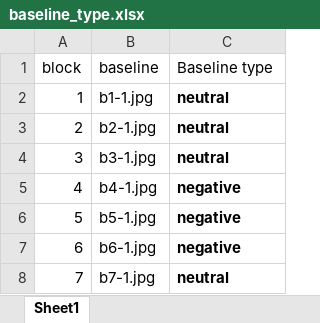
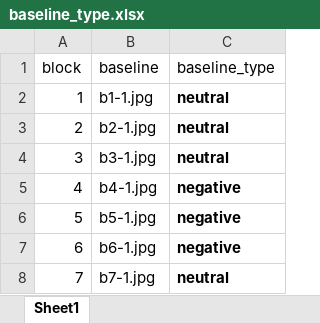
Before and after one commit to yajuandata/yajuan_phd, an Excel workbook: info/baseline_type.xlsx, sheet Sheet1, drawn as a sheet; only a part is shown; values as stored, in another font and other column widths than the file's, no borders; the diff names each change by its address in the sheet, - before the commit and + after, or states it on an @@ line.

```diff
--- a/info/baseline_type.xlsx (sheet Sheet1)
+++ b/info/baseline_type.xlsx (sheet Sheet1)
-C1: Baseline type
+C1: baseline_type
```
Also changed, not shown: 4 other files.
